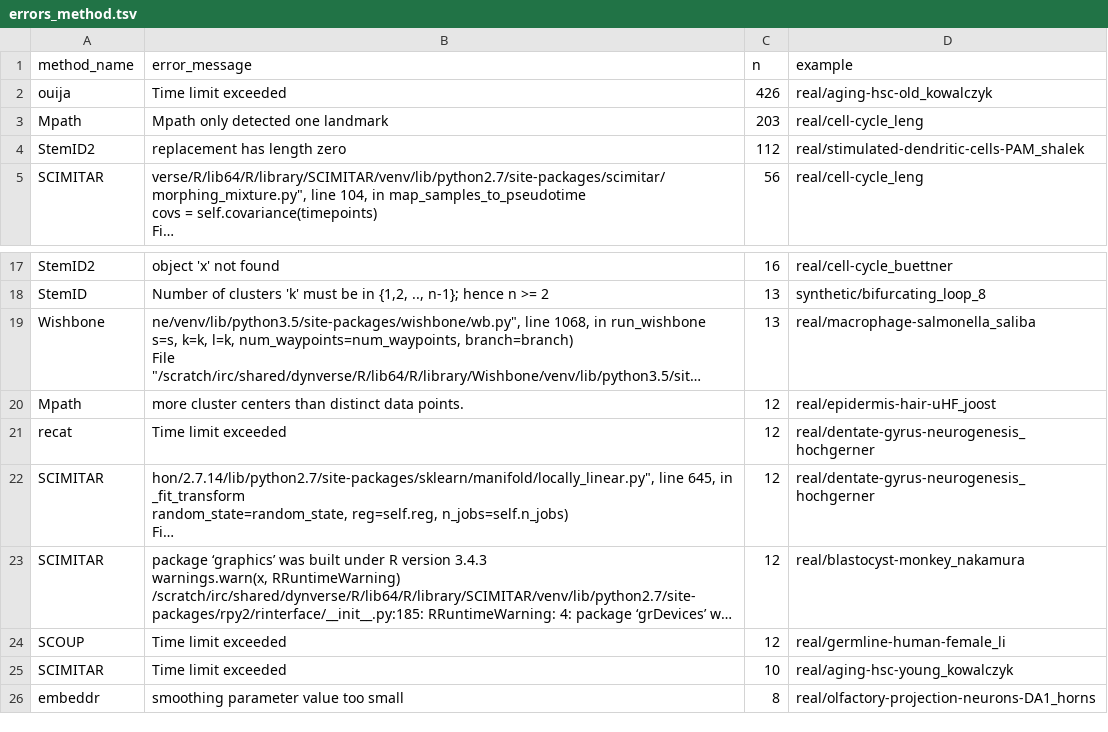
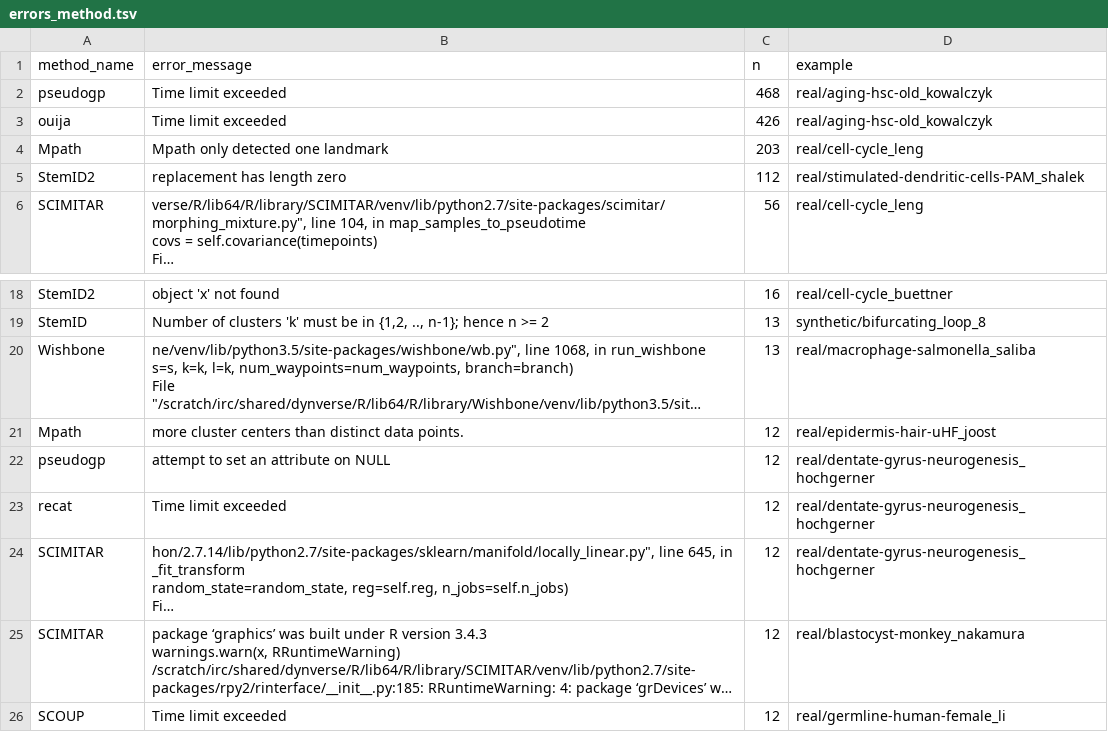
Before and after one commit to dynverse/dynbenchmark, a TSV file: analysis/figures/5-optimise_parameters/3-evaluate_parameters/errors_method.tsv, drawn as a sheet; only a part is shown, gaps mark what is left out; the shorter side is filled out with more unchanged rows; long unchanged cells end in …; the diff names each change by its address in the sheet, - before the commit and + after, or states it on an @@ line.

```diff
--- a/analysis/figures/5-optimise_parameters/3-evaluate_parameters/errors_method.tsv
+++ b/analysis/figures/5-optimise_parameters/3-evaluate_parameters/errors_method.tsv
+row 2: pseudogp | Time limit exceeded | 468 | real/aging-hsc-old_kowalczyk
+row 22: pseudogp | attempt to set an attribute on NULL | 12 | real/dentate-gyrus-neurogenesis_hochgerner
```
Also changed, not shown: 2 other files.
